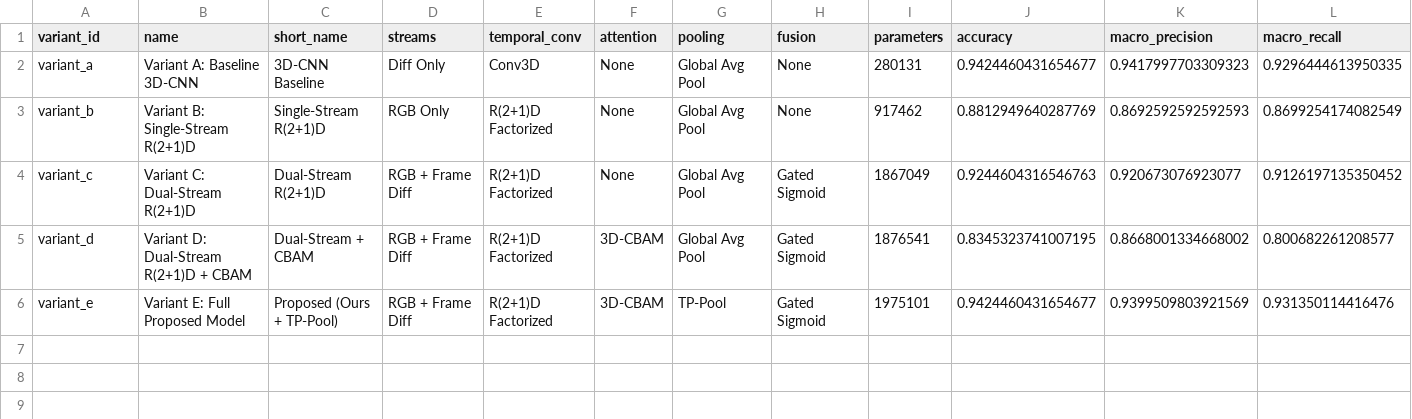
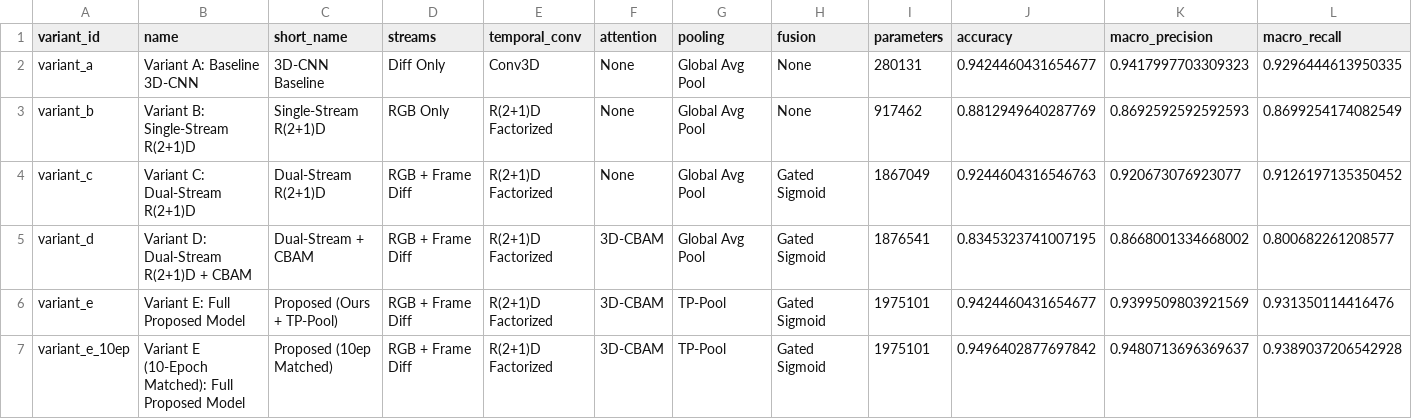
Before and after one commit to Chanu716/Forensic-Vision, a CSV file: reports/ablation/ablation_results.csv, drawn as a sheet; only a part is shown; rows hold the shown columns only; the diff names each change by its address in the sheet, - before the commit and + after, or states it on an @@ line.

Commit message:
feat(benchmark): add comparative baselines, standalone classical evaluators, matched ablation study, and compiled manuscript
- Implement ResNet-18 + Temporal Pooling and ResNet-18 + BiGRU comparative baselines
- Implement Standalone SSIM (96.43% seam recall) and Classical Frame-Diff Energy baselines
- Execute matched 10-epoch Variant E ablation isolating TP-Pool's effect (+11.51 pp acc)
- Add machine-readable comparative reports in outputs/reports_comparative/
- Add unit test suite in tests/test_comparative_baselines.py (all 29 tests passing)
- Add compiled IEEE manuscript PDF and bibliography assets (excluding tex source)

```diff
--- a/reports/ablation/ablation_results.csv
+++ b/reports/ablation/ablation_results.csv
+row 7: variant_e_10ep | Variant E (10-Epoch Matched): Full Proposed Model | Proposed (10ep Matched) | RGB + Frame Diff | R(2+1)D Factorized | 3D-CBAM | TP-Pool | Gated Sigmoid | 1975101 | 0.9496402877697842 | 0.9480713696369637 | 0.9389037206542928
```
Also changed, not shown: 23 other files.
